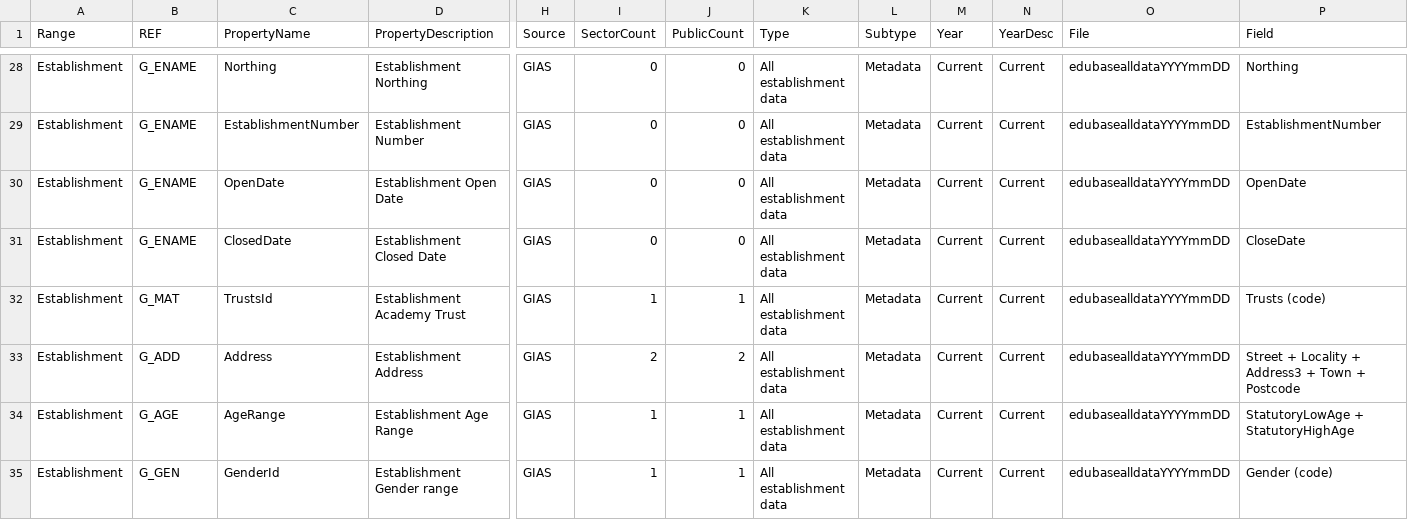
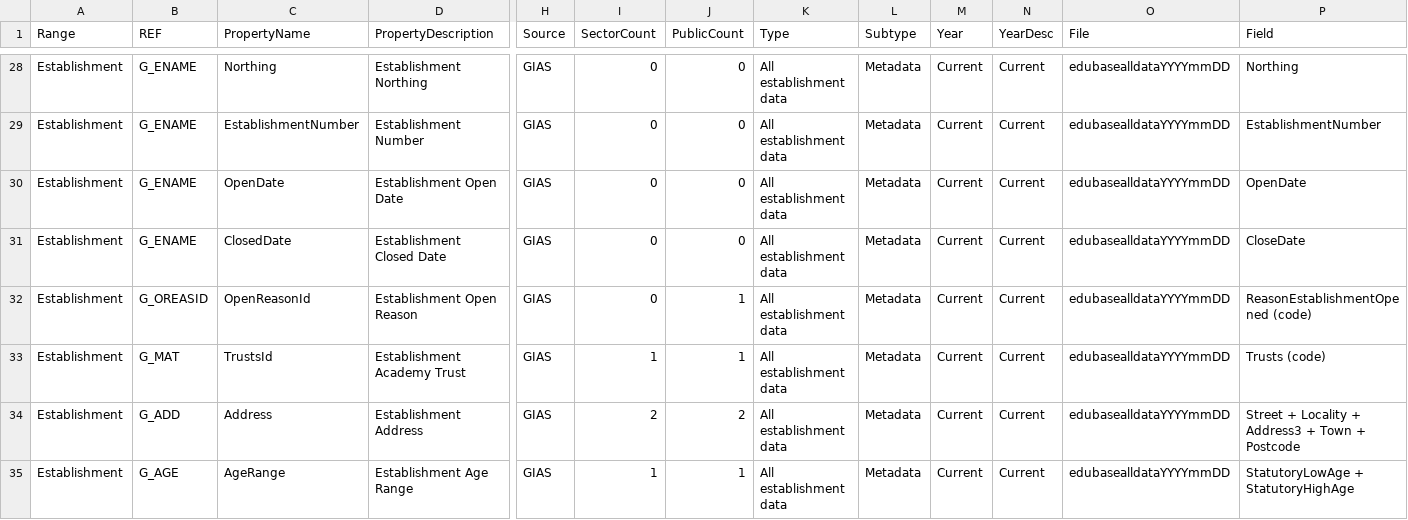
Before and after one commit to DFE-Digital/sap-public, a CSV file: SAPData/DataMap/datamap.csv, drawn as a sheet; only a part is shown, gaps mark what is left out; the shorter side is filled out with more unchanged rows; rows hold the shown columns only; the diff names each change by its address in the sheet, - before the commit and + after, or states it on an @@ line.

Commit message:
Add open date & reason to data, conditional message on about school page

```diff
--- a/SAPData/DataMap/datamap.csv
+++ b/SAPData/DataMap/datamap.csv
+row 32: Establishment | G_OREASID | OpenReasonId | Establishment Open Reason | GIAS | 0 | 1 | All establishment data | Metadata | Current | Current | edubasealldataYYYYmmDD | ReasonEstablishmentOpened (code)
```
Also changed, not shown: 9 other files.
